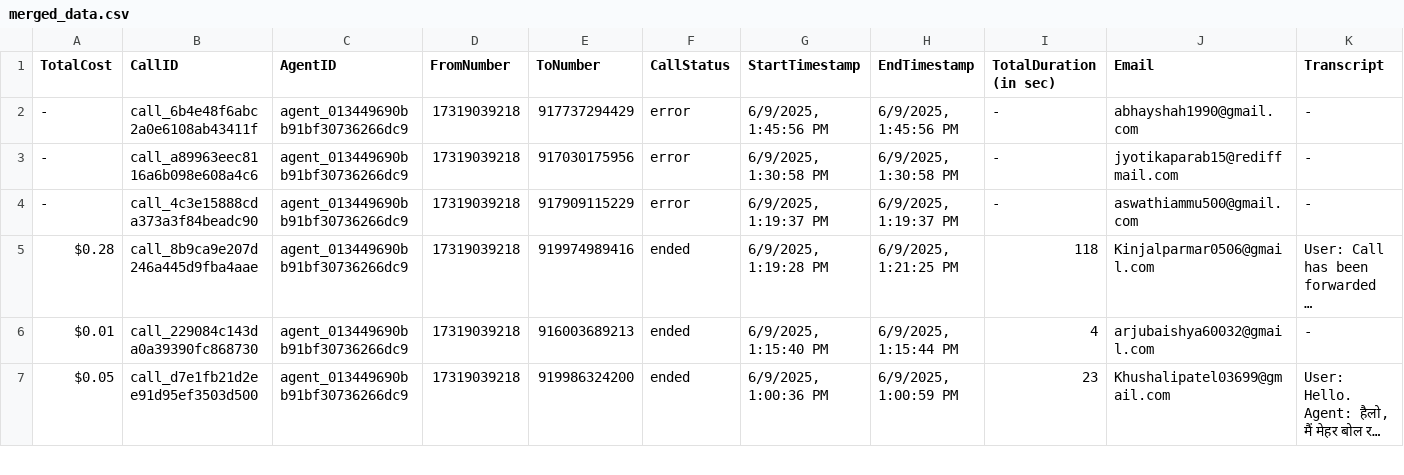
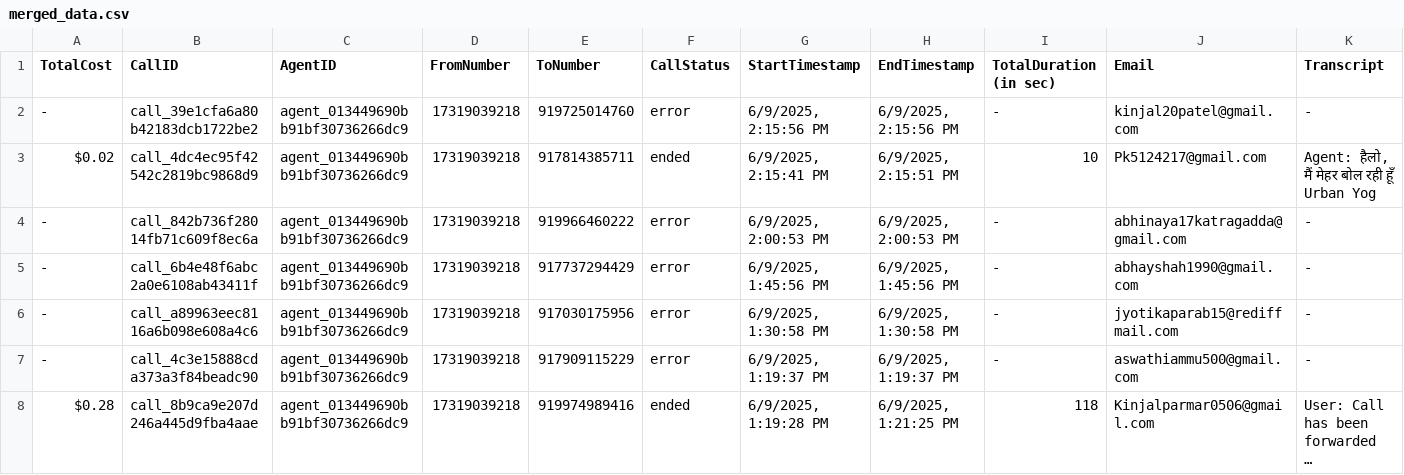
Before and after one commit to Urban-gabru-yog/Urban-Yog, a CSV file: data/merged_data.csv, drawn as a sheet; only a part is shown; the shorter side is filled out with more unchanged rows; long unchanged cells end in …; rows hold the shown columns only; the diff names each change by its address in the sheet, - before the commit and + after, or states it on an @@ line.

```diff
--- a/data/merged_data.csv
+++ b/data/merged_data.csv
+row 2: - | call_39e1cfa6a80b42183dcb1722be2 | agent_013449690bb91bf30736266dc9 | 17319039218 | 919725014760 | error | 6/9/2025, 2:15:56 PM | 6/9/2025, 2:15:56 PM | - | kinjal20patel@gmail.com | -
+row 3: $0.02 | call_4dc4ec95f42542c2819bc9868d9 | agent_013449690bb91bf30736266dc9 | 17319039218 | 917814385711 | ended | 6/9/2025, 2:15:41 PM | 6/9/2025, 2:15:51 PM | 10 | Pk5124217@gmail.com | Agent: हैलो, मैं मेहर बोल रही हूँ Urban Yog
+row 4: - | call_842b736f28014fb71c609f8ec6a | agent_013449690bb91bf30736266dc9 | 17319039218 | 919966460222 | error | 6/9/2025, 2:00:53 PM | 6/9/2025, 2:00:53 PM | - | abhinaya17katragadda@gmail.com | -
```
Also changed, not shown: data/call_data.csv, 1 other file.
